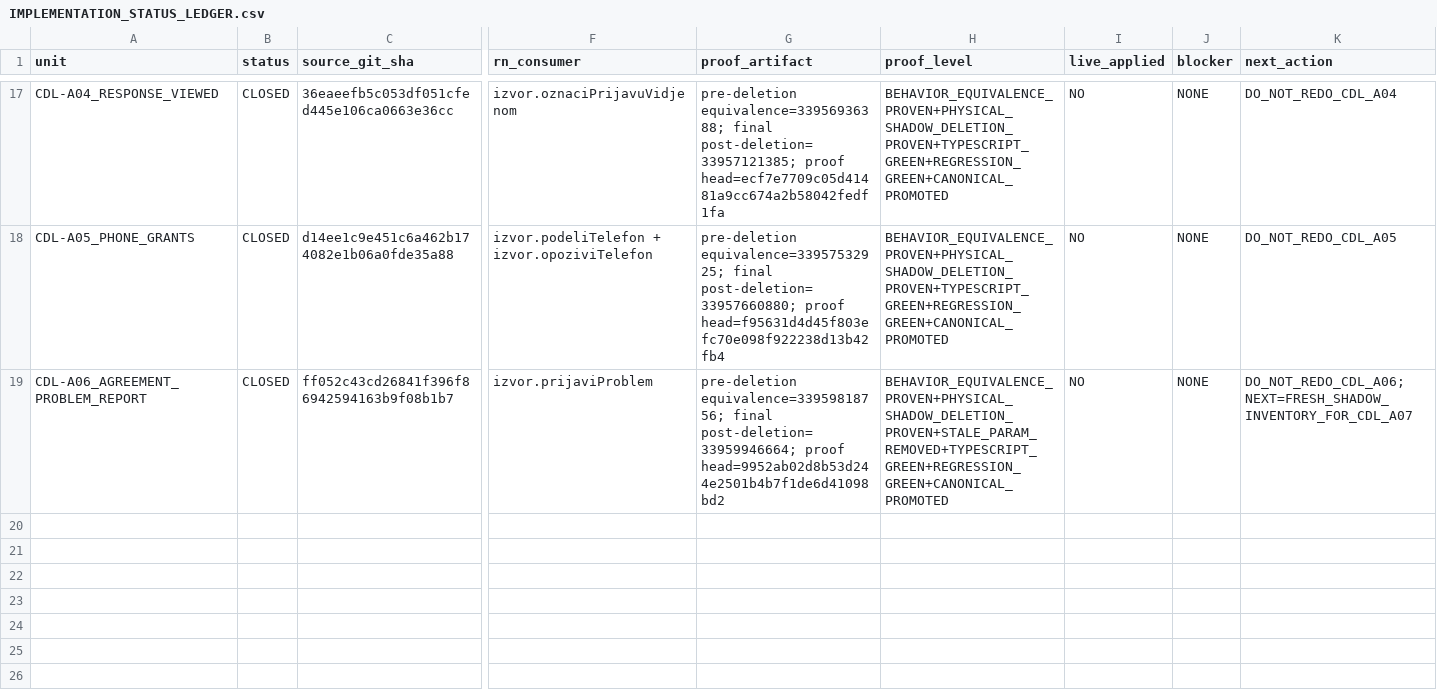
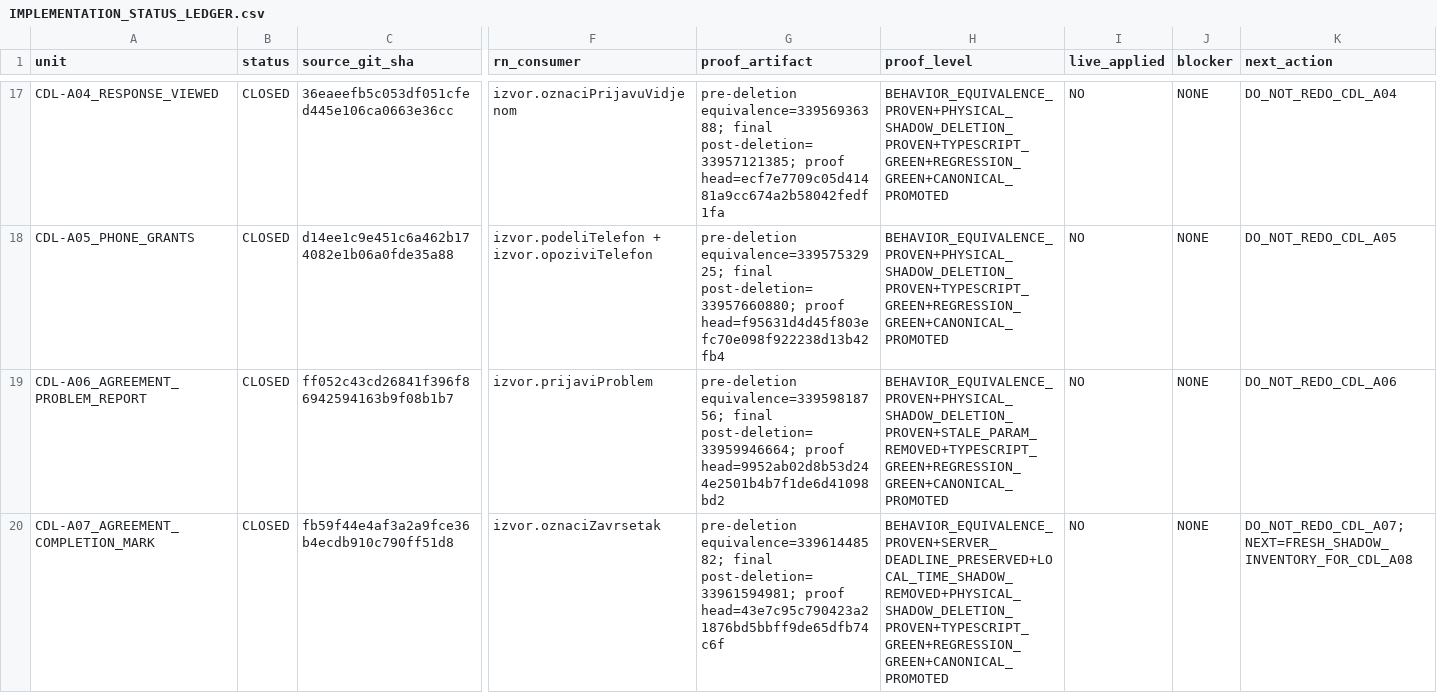
Before and after one commit to Uskoci1/USKOCI-CLEAN, a CSV file: docs/implementation/IMPLEMENTATION_STATUS_LEDGER.csv, drawn as a sheet; only a part is shown, gaps mark what is left out; rows hold the shown columns only; the diff names each change by its address in the sheet, - before the commit and + after, or states it on an @@ line.

Commit message:
docs(cdl): record CDL-A07 closure in implementation ledger

```diff
--- a/docs/implementation/IMPLEMENTATION_STATUS_LEDGER.csv
+++ b/docs/implementation/IMPLEMENTATION_STATUS_LEDGER.csv
-K19 (next_action): DO_NOT_REDO_CDL_A06; NEXT=FRESH_SHADOW_INVENTORY_FOR_CDL_A07
+K19 (next_action): DO_NOT_REDO_CDL_A06
+row 20: CDL-A07_AGREEMENT_COMPLETION_MARK | CLOSED | fb59f44e4af3a2a9fce36b4ecdb910c790ff51d8 | izvor.oznaciZavrsetak | pre-deletion equivalence=33961448582; final post-deletion=33961594981; proof head=43e7c95c790423a21876bd5bbff9de65dfb74c6f | BEHAVIOR_EQUIVALENCE_PROVEN+SERVER_DEADLINE_PRESERVED+LOCAL_TIME_SHADOW_REMOVED+PHYSICAL_SHADOW_DELETION_PROVEN+TYPESCRIPT_GREEN+REGRESSION_GREEN+CANONICAL_PROMOTED | NO | NONE | DO_NOT_REDO_CDL_A07; NEXT=FRESH_SHADOW_INVENTORY_FOR_CDL_A08
```
